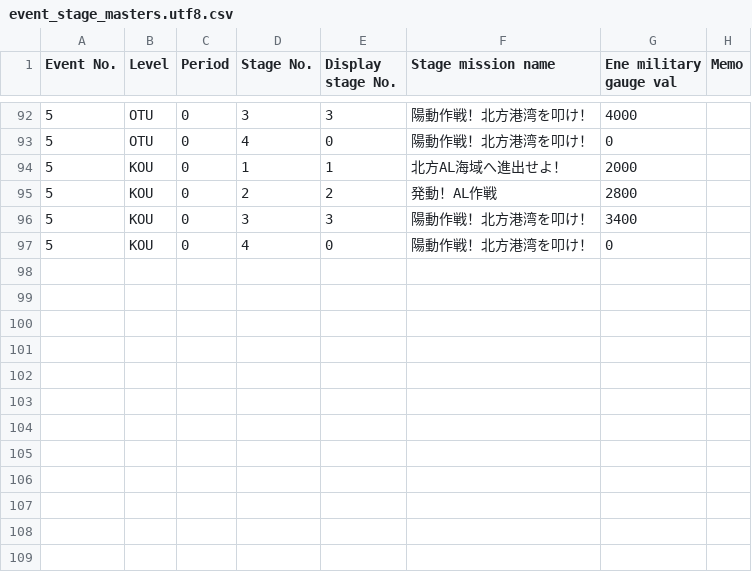
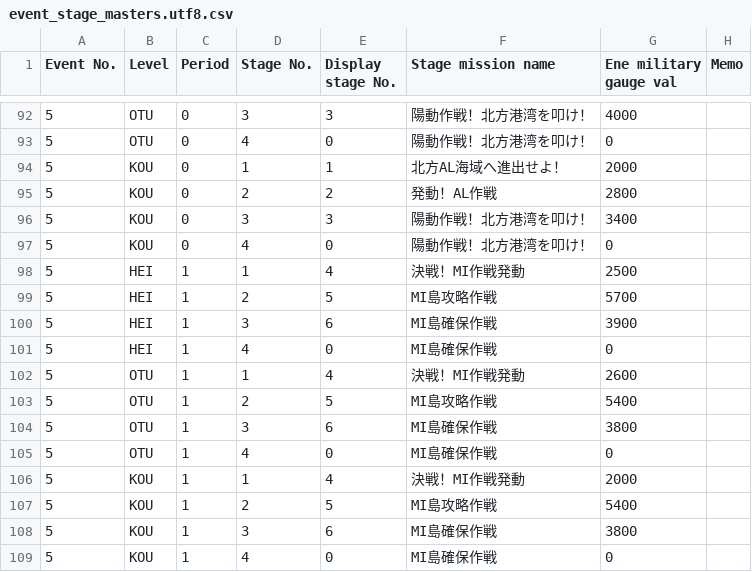
Before and after one commit to muziyoshiz/admiral_stats, a CSV file: db/seeds/event_stage_masters.utf8.csv, drawn as a sheet; only a part is shown, gaps mark what is left out.

```diff
--- a/db/seeds/event_stage_masters.utf8.csv
+++ b/db/seeds/event_stage_masters.utf8.csv
@@ -97 +97,13 @@ Event No.,Level,Period,Stage No.,Display stage No.,Stage mission name,Ene milita
 5,KOU,0,4,0,陽動作戦！北方港湾を叩け！,0,
+5,HEI,1,1,4,決戦！MI作戦発動,2500,
+5,HEI,1,2,5,MI島攻略作戦,5700,
+5,HEI,1,3,6,MI島確保作戦,3900,
+5,HEI,1,4,0,MI島確保作戦,0,
+5,OTU,1,1,4,決戦！MI作戦発動,2600,
+5,OTU,1,2,5,MI島攻略作戦,5400,
+5,OTU,1,3,6,MI島確保作戦,3800,
+5,OTU,1,4,0,MI島確保作戦,0,
+5,KOU,1,1,4,決戦！MI作戦発動,2000,
+5,KOU,1,2,5,MI島攻略作戦,5400,
+5,KOU,1,3,6,MI島確保作戦,3800,
+5,KOU,1,4,0,MI島確保作戦,0,
```
Also changed, not shown: db/seeds/event_masters.csv, db/seeds/event_masters.utf8.csv, 3 other files.
